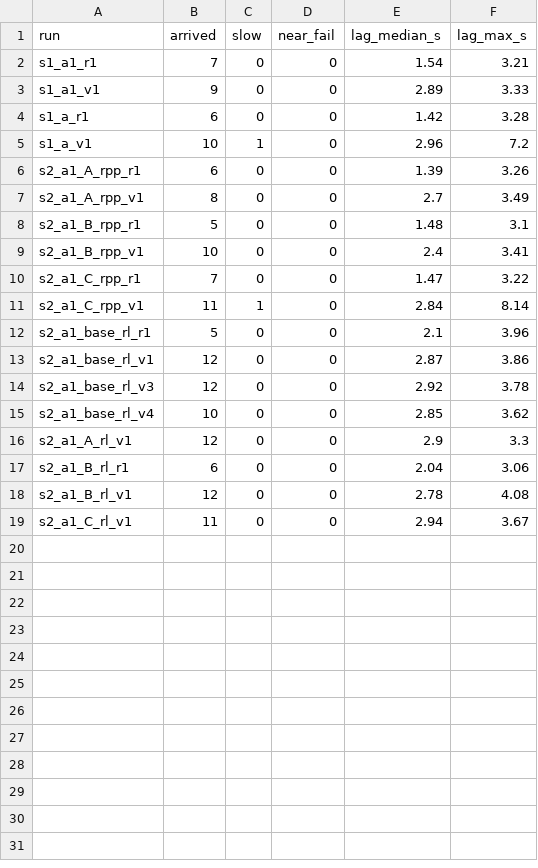
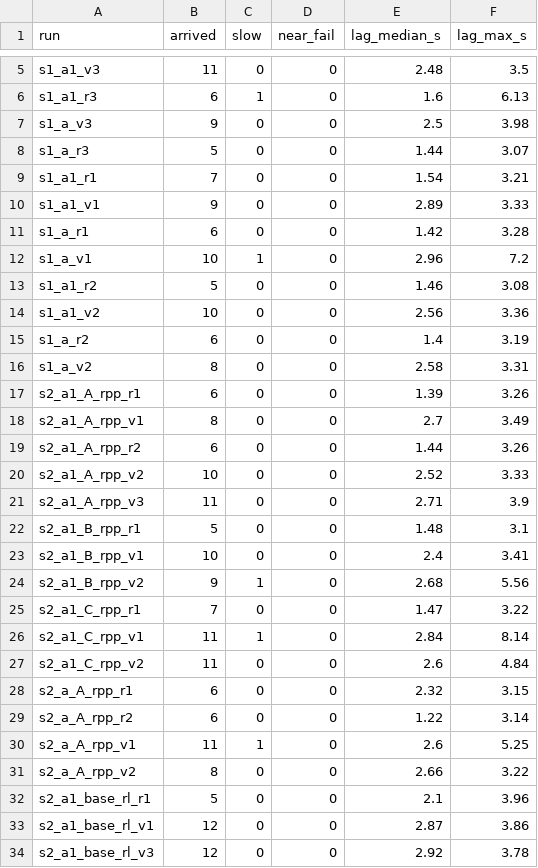
Before and after one commit to PJW-1/roscamp-nav2fleet, a CSV file: docs/plan_flip_2026-11-24/results/arrival.csv, drawn as a sheet; only a part is shown, gaps mark what is left out; the shorter side is filled out with more unchanged rows; the diff covers the shown part only.

```diff
--- a/docs/plan_flip_2026-11-24/results/arrival.csv
+++ b/docs/plan_flip_2026-11-24/results/arrival.csv
@@ -2 +5,5 @@ run,arrived,slow,near_fail,lag_median_s,lag_max_s
+s1_a1_v3,11,0,0,2.48,3.5
+s1_a1_r3,6,1,0,1.6,6.13
+s1_a_v3,9,0,0,2.5,3.98
+s1_a_r3,5,0,0,1.44,3.07
 s1_a1_r1,7,0,0,1.54,3.21
@@ -5,8 +12,21 @@ s1_a_r1,6,0,0,1.42,3.28
 s1_a_v1,10,1,0,2.96,7.2
+s1_a1_r2,5,0,0,1.46,3.08
+s1_a1_v2,10,0,0,2.56,3.36
+s1_a_r2,6,0,0,1.4,3.19
+s1_a_v2,8,0,0,2.58,3.31
 s2_a1_A_rpp_r1,6,0,0,1.39,3.26
 s2_a1_A_rpp_v1,8,0,0,2.7,3.49
+s2_a1_A_rpp_r2,6,0,0,1.44,3.26
+s2_a1_A_rpp_v2,10,0,0,2.52,3.33
+s2_a1_A_rpp_v3,11,0,0,2.71,3.9
 s2_a1_B_rpp_r1,5,0,0,1.48,3.1
 s2_a1_B_rpp_v1,10,0,0,2.4,3.41
+s2_a1_B_rpp_v2,9,1,0,2.68,5.56
 s2_a1_C_rpp_r1,7,0,0,1.47,3.22
 s2_a1_C_rpp_v1,11,1,0,2.84,8.14
+s2_a1_C_rpp_v2,11,0,0,2.6,4.84
+s2_a_A_rpp_r1,6,0,0,2.32,3.15
+s2_a_A_rpp_r2,6,0,0,1.22,3.14
+s2_a_A_rpp_v1,11,1,0,2.6,5.25
+s2_a_A_rpp_v2,8,0,0,2.66,3.22
 s2_a1_base_rl_r1,5,0,0,2.1,3.96
```
Also changed, not shown: 3 added rows elsewhere in this file, docs/plan_flip_2026-11-24/results/metrics_full.csv, docs/plan_flip_2026-11-24/results/metrics_until420.csv, 6 other files.
